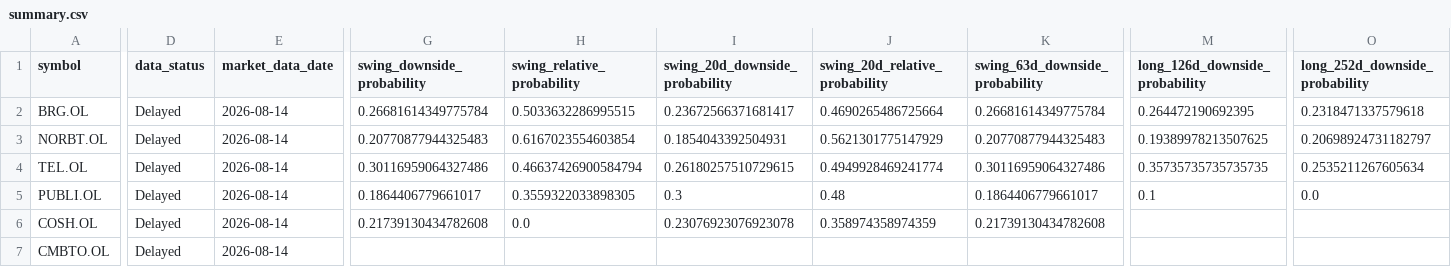
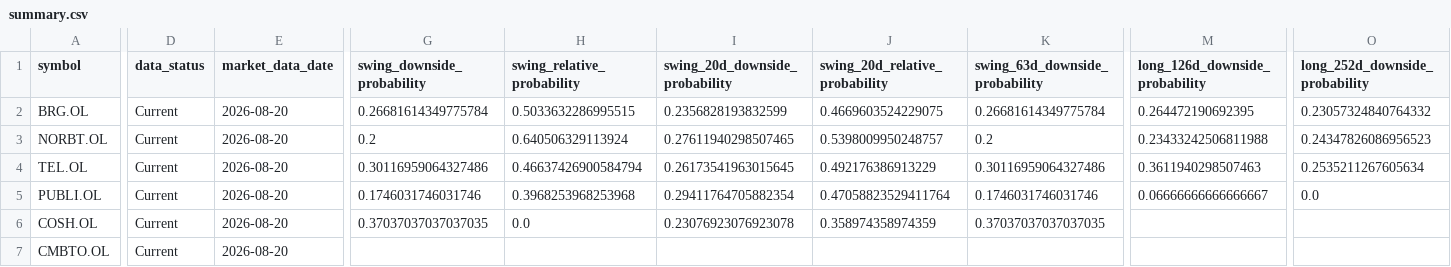
Before and after one commit to keresell-coder/oslo-screener-dashboard, a CSV file: site/hmm-regime-monitor/summary.csv, drawn as a sheet; only a part is shown, gaps mark what is left out; the diff covers the shown part only; the diff names each change by its address in the sheet, - before the commit and + after, or states it on an @@ line.

Commit message:
data: publish 2026-08-20 regime close

```diff
--- a/site/hmm-regime-monitor/summary.csv
+++ b/site/hmm-regime-monitor/summary.csv
-D2:D7 (data_status): Delayed
+D2:D7 (data_status): Current
-E2:E7 (market_data_date): 2026-08-14
+E2:E7 (market_data_date): 2026-08-20
-I2 (swing_20d_downside_probability): 0.23672566371681417
+I2 (swing_20d_downside_probability): 0.2356828193832599
-J2 (swing_20d_relative_probability): 0.4690265486725664
+J2 (swing_20d_relative_probability): 0.4669603524229075
-O2 (long_252d_downside_probability): 0.2318471337579618
+O2 (long_252d_downside_probability): 0.23057324840764332
-G3 (swing_downside_probability): 0.20770877944325483
+G3 (swing_downside_probability): 0.2
-H3 (swing_relative_probability): 0.6167023554603854
+H3 (swing_relative_probability): 0.640506329113924
-I3 (swing_20d_downside_probability): 0.1854043392504931
+I3 (swing_20d_downside_probability): 0.27611940298507465
-J3 (swing_20d_relative_probability): 0.5621301775147929
+J3 (swing_20d_relative_probability): 0.5398009950248757
-K3 (swing_63d_downside_probability): 0.20770877944325483
+K3 (swing_63d_downside_probability): 0.2
-M3 (long_126d_downside_probability): 0.19389978213507625
+M3 (long_126d_downside_probability): 0.23433242506811988
-O3 (long_252d_downside_probability): 0.20698924731182797
+O3 (long_252d_downside_probability): 0.24347826086956523
-I4 (swing_20d_downside_probability): 0.26180257510729615
+I4 (swing_20d_downside_probability): 0.26173541963015645
-J4 (swing_20d_relative_probability): 0.4949928469241774
+J4 (swing_20d_relative_probability): 0.492176386913229
-M4 (long_126d_downside_probability): 0.35735735735735735
+M4 (long_126d_downside_probability): 0.3611940298507463
-G5 (swing_downside_probability): 0.1864406779661017
+G5 (swing_downside_probability): 0.1746031746031746
-H5 (swing_relative_probability): 0.3559322033898305
+H5 (swing_relative_probability): 0.3968253968253968
-I5 (swing_20d_downside_probability): 0.3
+I5 (swing_20d_downside_probability): 0.29411764705882354
-J5 (swing_20d_relative_probability): 0.48
+J5 (swing_20d_relative_probability): 0.47058823529411764
-K5 (swing_63d_downside_probability): 0.1864406779661017
+K5 (swing_63d_downside_probability): 0.1746031746031746
-M5 (long_126d_downside_probability): 0.1
+M5 (long_126d_downside_probability): 0.06666666666666667
-G6 (swing_downside_probability): 0.21739130434782608
+G6 (swing_downside_probability): 0.37037037037037035
-K6 (swing_63d_downside_probability): 0.21739130434782608
+K6 (swing_63d_downside_probability): 0.37037037037037035
```
Also changed, not shown: 53 edited cells elsewhere in this file, 2 other files.
